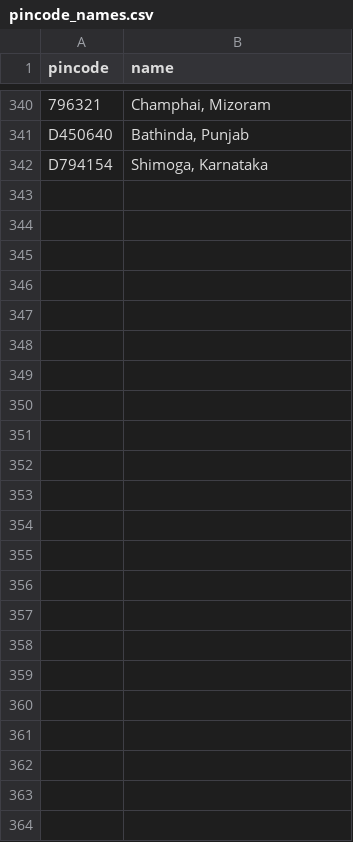
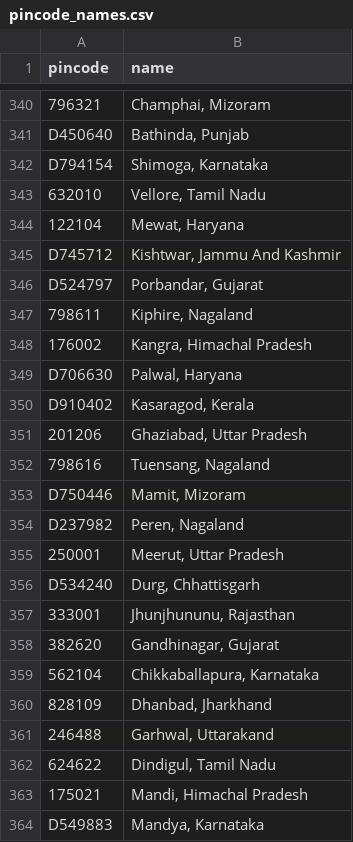
Before and after one commit to Raghotham-harish/paisa-map, a CSV file: paisamap-etl/data/raw/pincode_names.csv, drawn as a sheet; only a part is shown, gaps mark what is left out.

```diff
--- a/paisamap-etl/data/raw/pincode_names.csv
+++ b/paisamap-etl/data/raw/pincode_names.csv
@@ -342 +342,23 @@ D450640,"Bathinda, Punjab"
 D794154,"Shimoga, Karnataka"
+632010,"Vellore, Tamil Nadu"
+122104,"Mewat, Haryana"
+D745712,"Kishtwar, Jammu And Kashmir"
+D524797,"Porbandar, Gujarat"
+798611,"Kiphire, Nagaland"
+176002,"Kangra, Himachal Pradesh"
+D706630,"Palwal, Haryana"
+D910402,"Kasaragod, Kerala"
+201206,"Ghaziabad, Uttar Pradesh"
+798616,"Tuensang, Nagaland"
+D750446,"Mamit, Mizoram"
+D237982,"Peren, Nagaland"
+250001,"Meerut, Uttar Pradesh"
+D534240,"Durg, Chhattisgarh"
+333001,"Jhunjhununu, Rajasthan"
+382620,"Gandhinagar, Gujarat"
+562104,"Chikkaballapura, Karnataka"
+828109,"Dhanbad, Jharkhand"
+246488,"Garhwal, Uttarakand"
+624622,"Dindigul, Tamil Nadu"
+175021,"Mandi, Himachal Pradesh"
+D549883,"Mandya, Karnataka"
```
Also changed, not shown: data/output/ppi_map_data.csv, paisamap-etl/data/output/batch_enrich_log.csv, 11 other files.
